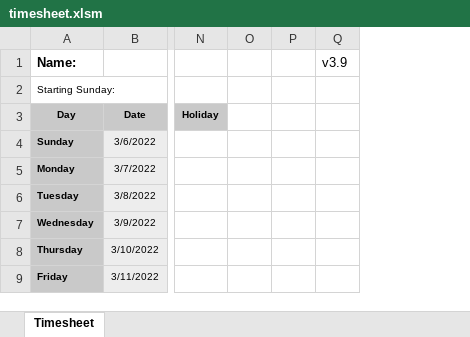
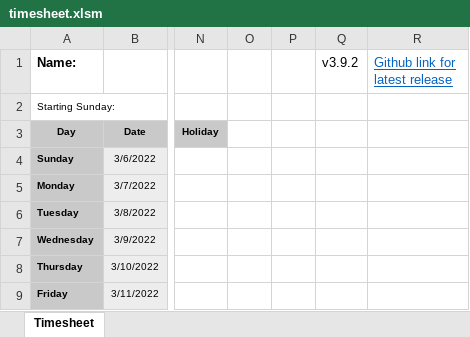
Before and after one commit to mbussardcc/cctimesheets, an Excel workbook: timesheet.xlsm, sheet Timesheet, drawn as a sheet; only a part is shown, gaps mark what is left out; values as stored, in another font and other column widths than the file's, no borders; charts and pictures not drawn; removed rows and columns are numbered as before the commit, all else as after; the diff names each change by its address in the sheet, - before the commit and + after, or states it on an @@ line.

Commit message:
Addition fixes missed in the previous release

```diff
--- a/timesheet.xlsm (sheet Timesheet)
+++ b/timesheet.xlsm (sheet Timesheet)
-column Q (v3.9), empty
+column Q (v3.9.2), empty
+column R (Github link for latest release), empty
```
Also changed, not shown: charts or pictures, 1 other file.
